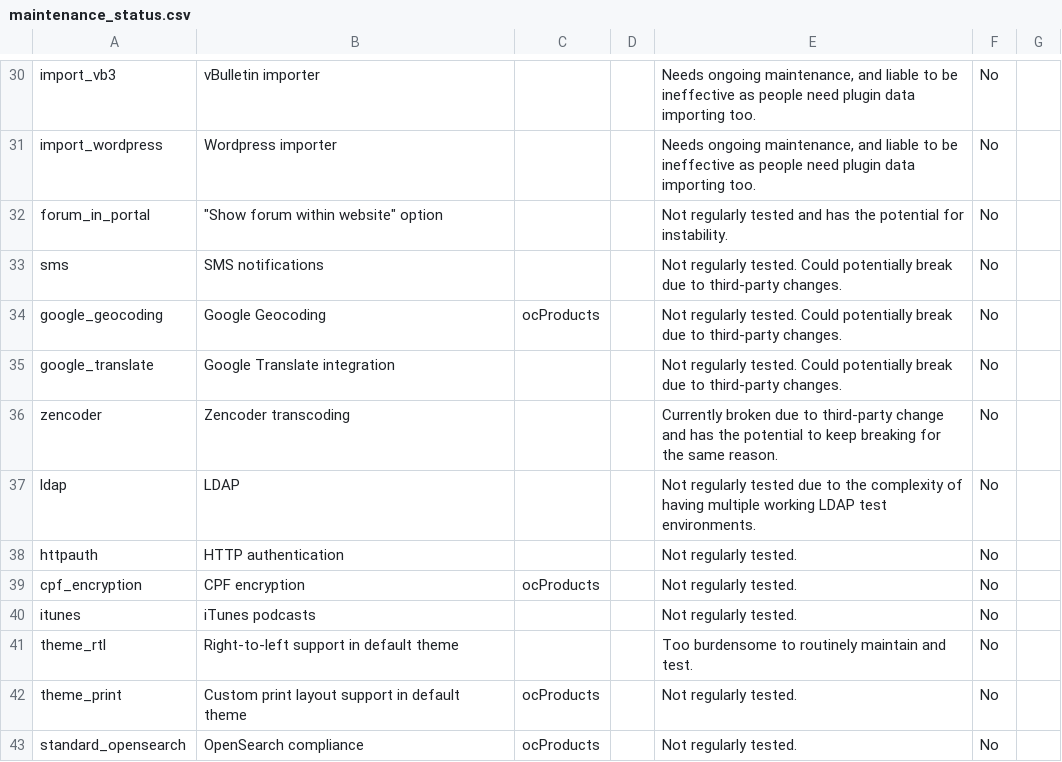
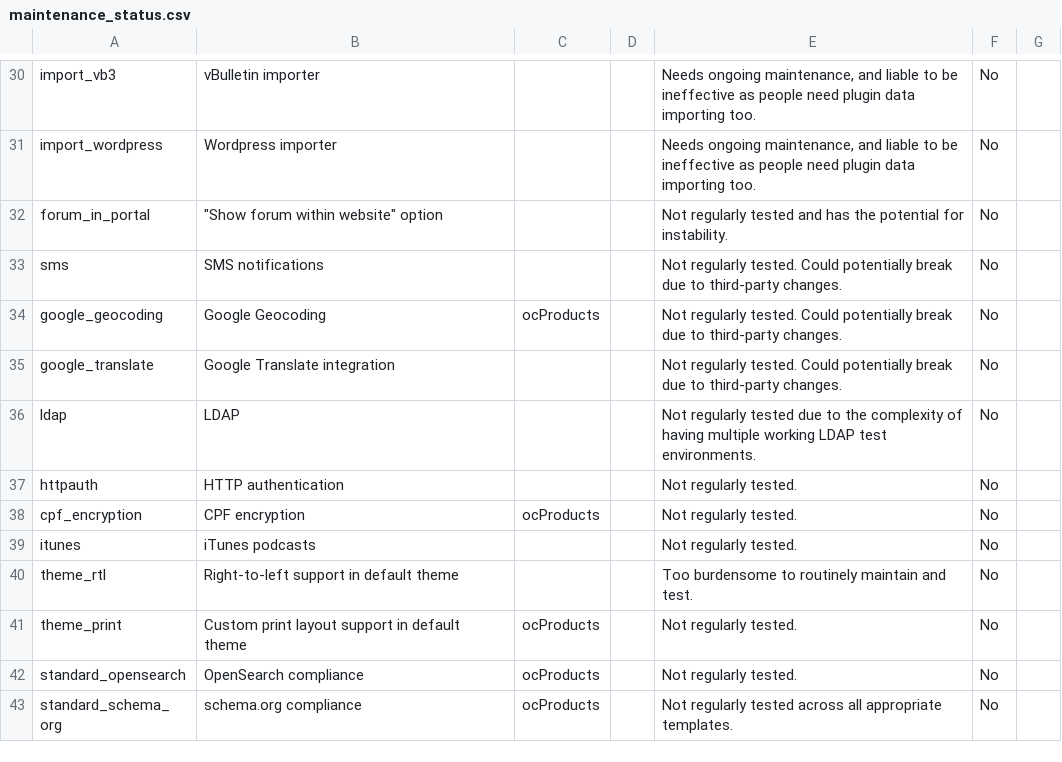
Before and after one commit to ocproducts/composr, a CSV file: data/maintenance_status.csv, drawn as a sheet; only a part is shown, gaps mark what is left out; the shorter side is filled out with more unchanged rows; the diff names each change by its address in the sheet, - before the commit and + after, or states it on an @@ line.

Commit message:
Removed zencoder and FFMPEG transcoding support (antiquated, can do via YouTube)

```diff
--- a/data/maintenance_status.csv
+++ b/data/maintenance_status.csv
-row 36: zencoder | Zencoder transcoding |  |  | Currently broken due to third-party change and has the potential to keep breaking for the same reason. | No
```
Also changed, not shown: 46 other files.
